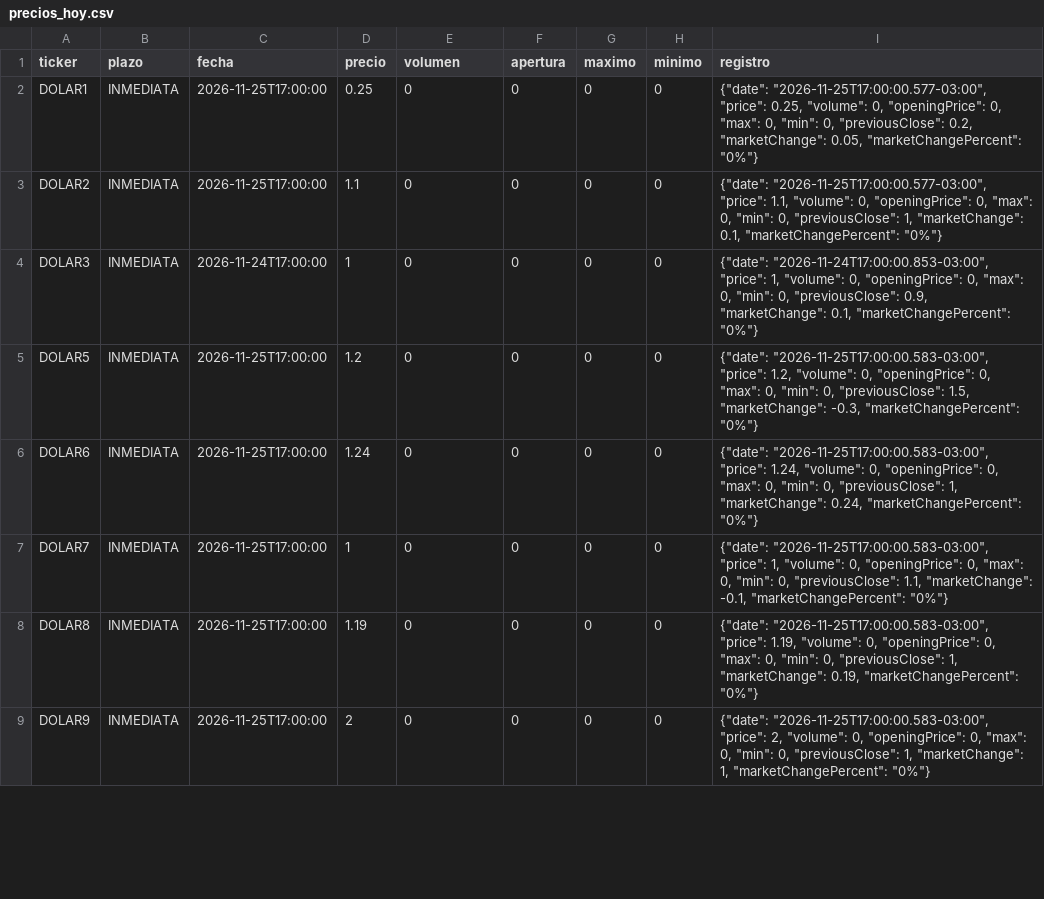
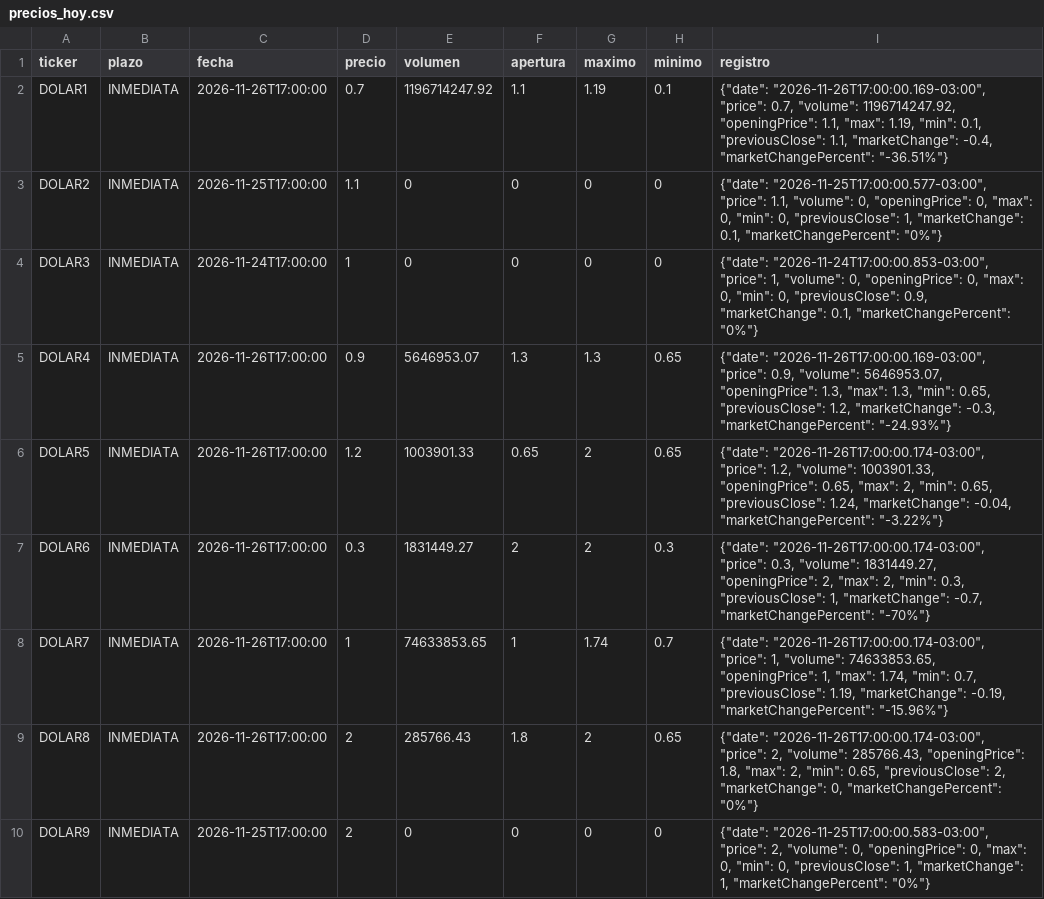
Before and after one commit to Dcostanzo30/ppi-lector, a CSV file: estudios/cauciones/precios_hoy.csv, drawn as a sheet; only a part is shown; the diff covers the shown part only.

```diff
--- a/estudios/cauciones/precios_hoy.csv
+++ b/estudios/cauciones/precios_hoy.csv
@@ -1,9 +1,10 @@
 ticker,plazo,fecha,precio,volumen,apertura,maximo,minimo,registro
-DOLAR1,INMEDIATA,2026-11-25T17:00:00,0.25,0,0,0,0,"{""date"": ""2026-11-25T17:00:00.577-03:00"", ""price"": 0.25, ""volume"": 0, ""openingPrice"": 0, ""max"": 0, ""min"": 0, ""previousClose"": 0.2, ""marketChange"": 0.05, ""marketChangePercent"": ""0%""}"
+DOLAR1,INMEDIATA,2026-11-26T17:00:00,0.7,1196714247.92,1.1,1.19,0.1,"{""date"": ""2026-11-26T17:00:00.169-03:00"", ""price"": 0.7, ""volume"": 1196714247.92, ""openingPrice"": 1.1, ""max"": 1.19, ""min"": 0.1, ""previousClose"": 1.1, ""marketChange"": -0.4, ""marketChangePercent"": ""-36.51%""}"
 DOLAR2,INMEDIATA,2026-11-25T17:00:00,1.1,0,0,0,0,"{""date"": ""2026-11-25T17:00:00.577-03:00"", ""price"": 1.1, ""volume"": 0, ""openingPrice"": 0, ""max"": 0, ""min"": 0, ""previousClose"": 1, ""marketChange"": 0.1, ""marketChangePercent"": ""0%""}"
 DOLAR3,INMEDIATA,2026-11-24T17:00:00,1,0,0,0,0,"{""date"": ""2026-11-24T17:00:00.853-03:00"", ""price"": 1, ""volume"": 0, ""openingPrice"": 0, ""max"": 0, ""min"": 0, ""previousClose"": 0.9, ""marketChange"": 0.1, ""marketChangePercent"": ""0%""}"
-DOLAR5,INMEDIATA,2026-11-25T17:00:00,1.2,0,0,0,0,"{""date"": ""2026-11-25T17:00:00.583-03:00"", ""price"": 1.2, ""volume"": 0, ""openingPrice"": 0, ""max"": 0, ""min"": 0, ""previousClose"": 1.5, ""marketChange"": -0.3, ""marketChangePercent"": ""0%""}"
-DOLAR6,INMEDIATA,2026-11-25T17:00:00,1.24,0,0,0,0,"{""date"": ""2026-11-25T17:00:00.583-03:00"", ""price"": 1.24, ""volume"": 0, ""openingPrice"": 0, ""max"": 0, ""min"": 0, ""previousClose"": 1, ""marketChange"": 0.24, ""marketChangePercent"": ""0%""}"
-DOLAR7,INMEDIATA,2026-11-25T17:00:00,1,0,0,0,0,"{""date"": ""2026-11-25T17:00:00.583-03:00"", ""price"": 1, ""volume"": 0, ""openingPrice"": 0, ""max"": 0, ""min"": 0, ""previousClose"": 1.1, ""marketChange"": -0.1, ""marketChangePercent"": ""0%""}"
-DOLAR8,INMEDIATA,2026-11-25T17:00:00,1.19,0,0,0,0,"{""date"": ""2026-11-25T17:00:00.583-03:00"", ""price"": 1.19, ""volume"": 0, ""openingPrice"": 0, ""max"": 0, ""min"": 0, ""previousClose"": 1, ""marketChange"": 0.19, ""marketChangePercent"": ""0%""}"
+DOLAR4,INMEDIATA,2026-11-26T17:00:00,0.9,5646953.07,1.3,1.3,0.65,"{""date"": ""2026-11-26T17:00:00.169-03:00"", ""price"": 0.9, ""volume"": 5646953.07, ""openingPrice"": 1.3, ""max"": 1.3, ""min"": 0.65, ""previousClose"": 1.2, ""marketChange"": -0.3, ""marketChangePercent"": ""-24.93%""}"
+DOLAR5,INMEDIATA,2026-11-26T17:00:00,1.2,1003901.33,0.65,2,0.65,"{""date"": ""2026-11-26T17:00:00.174-03:00"", ""price"": 1.2, ""volume"": 1003901.33, ""openingPrice"": 0.65, ""max"": 2, ""min"": 0.65, ""previousClose"": 1.24, ""marketChange"": -0.04, ""marketChangePercent"": ""-3.22%""}"
+DOLAR6,INMEDIATA,2026-11-26T17:00:00,0.3,1831449.27,2,2,0.3,"{""date"": ""2026-11-26T17:00:00.174-03:00"", ""price"": 0.3, ""volume"": 1831449.27, ""openingPrice"": 2, ""max"": 2, ""min"": 0.3, ""previousClose"": 1, ""marketChange"": -0.7, ""marketChangePercent"": ""-70%""}"
+DOLAR7,INMEDIATA,2026-11-26T17:00:00,1,74633853.65,1,1.74,0.7,"{""date"": ""2026-11-26T17:00:00.174-03:00"", ""price"": 1, ""volume"": 74633853.65, ""openingPrice"": 1, ""max"": 1.74, ""min"": 0.7, ""previousClose"": 1.19, ""marketChange"": -0.19, ""marketChangePercent"": ""-15.96%""}"
+DOLAR8,INMEDIATA,2026-11-26T17:00:00,2,285766.43,1.8,2,0.65,"{""date"": ""2026-11-26T17:00:00.174-03:00"", ""price"": 2, ""volume"": 285766.43, ""openingPrice"": 1.8, ""max"": 2, ""min"": 0.65, ""previousClose"": 2, ""marketChange"": 0, ""marketChangePercent"": ""0%""}"
 DOLAR9,INMEDIATA,2026-11-25T17:00:00,2,0,0,0,0,"{""date"": ""2026-11-25T17:00:00.583-03:00"", ""price"": 2, ""volume"": 0, ""openingPrice"": 0, ""max"": 0, ""min"": 0, ""previousClose"": 1, ""marketChange"": 1, ""marketChangePercent"": ""0%""}"
```
Also changed, not shown: 1 removed row and 36 edited cells elsewhere in this file, estudios/cauciones/historico.csv, 3 other files.
